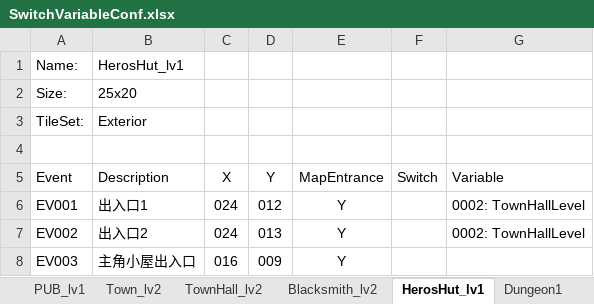
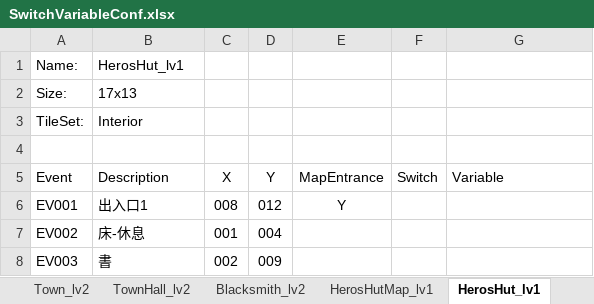
Before and after one commit to staynight0083/ProjectT, an Excel workbook: SwitchVariableConf.xlsx, sheet HerosHut_lv1, drawn as a sheet; values as stored, in another font and other column widths than the file's, no borders; the diff names each change by its address in the sheet, - before the commit and + after, or states it on an @@ line.

```diff
--- a/SwitchVariableConf.xlsx (sheet HerosHut_lv1)
+++ b/SwitchVariableConf.xlsx (sheet HerosHut_lv1)
-sheet tab: Dungeon1
+sheet tab: HerosHutMap_lv1
-B2 (Description): 25x20
+B2 (Description): 17x13
-B3 (Description): Exterior
+B3 (Description): Interior
-C6 (X): 024
+C6 (X): 008
-G6:G7 (Variable): 0002: TownHallLevel
+G6:G7 (Variable): (empty)
-B7 (Description): 出入口2
+B7 (Description): 床-休息
-C7 (X): 024
+C7 (X): 001
-D7 (Y): 013
+D7 (Y): 004
-E7:E8 (MapEntrance): Y
+E7:E8 (MapEntrance): (empty)
-B8 (Description): 主角小屋出入口
+B8 (Description): 書
-C8 (X): 016
+C8 (X): 002
```
Also changed, not shown: sheet Church_lv2, sheet Town_lv2, sheet Sheet2, other sheet tabs, 13 other files.
